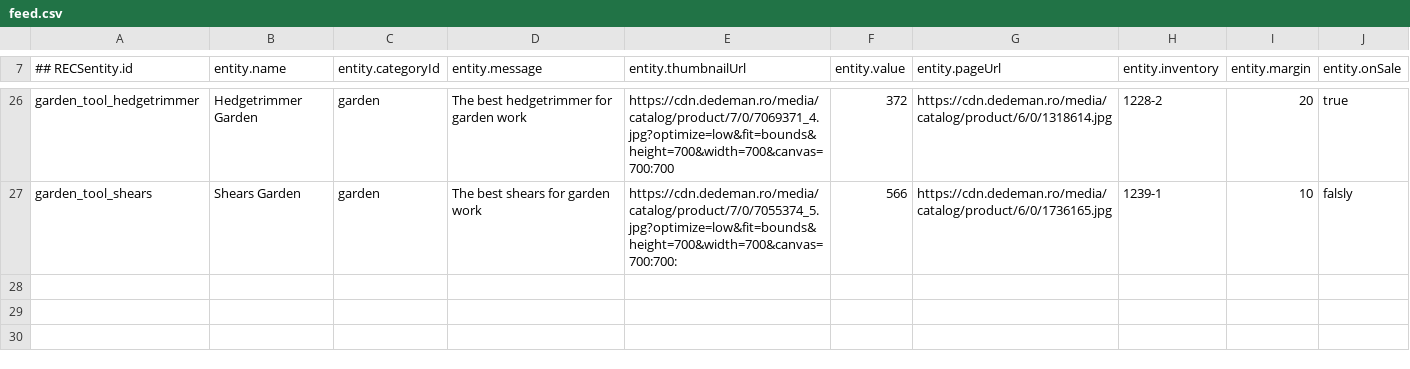
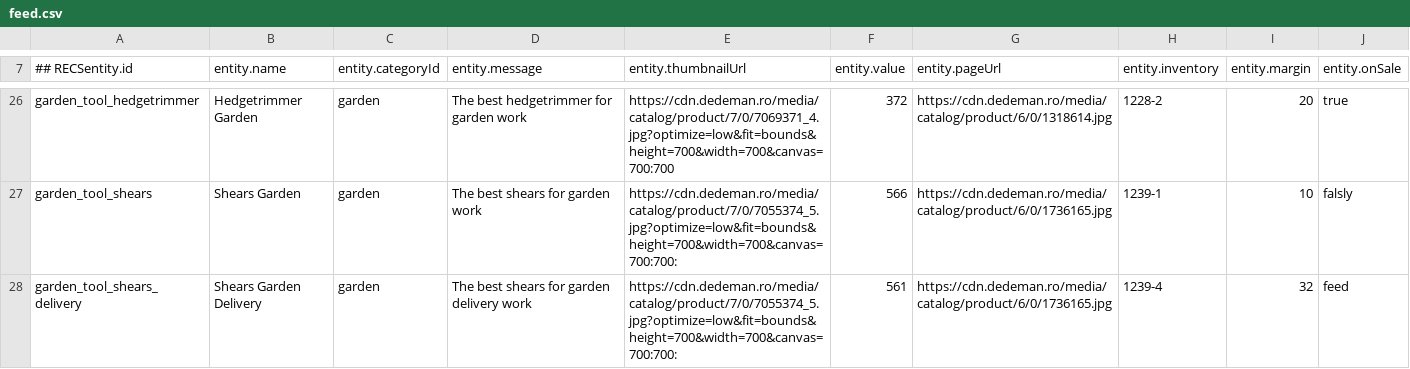
Before and after one commit to atrifan/target-demo-site, a CSV file: resources/feed.csv, drawn as a sheet; only a part is shown, gaps mark what is left out; the diff names each change by its address in the sheet, - before the commit and + after, or states it on an @@ line.

Commit message:
update feed

```diff
--- a/resources/feed.csv
+++ b/resources/feed.csv
+row 28: garden_tool_shears_delivery | Shears Garden Delivery | garden | The best shears for garden delivery work | https://cdn.dedeman.ro/media/catalog/product/7/0/7055374_5.jpg?optimize=low&fit=bounds&height=700&width=700&canvas=700:700: | 561 | https://cdn.dedeman.ro/media/catalog/product/6/0/1736165.jpg | 1239-4 | 32 | feed
```
